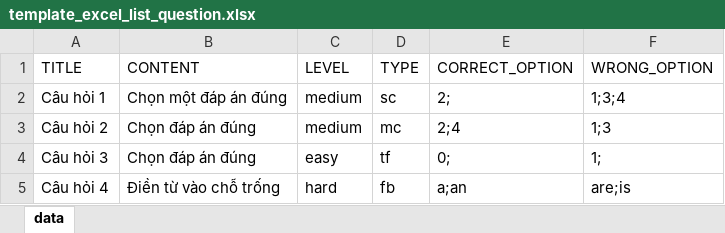
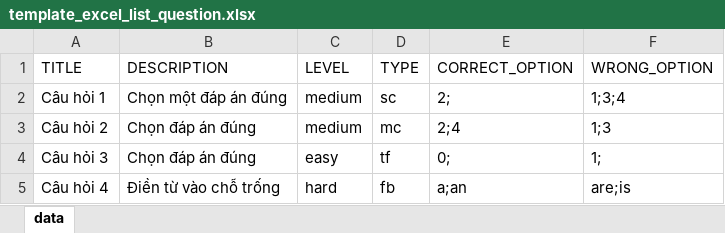
Before and after one commit to chinhphamvanvn/etraining, an Excel workbook: mean/public/assets/excel/template_excel_list_question.xlsx, sheet data, drawn as a sheet; values as stored, in another font and other column widths than the file's, no borders; the diff names each change by its address in the sheet, - before the commit and + after, or states it on an @@ line.

Commit message:
update template excel list question

```diff
--- a/mean/public/assets/excel/template_excel_list_question.xlsx (sheet data)
+++ b/mean/public/assets/excel/template_excel_list_question.xlsx (sheet data)
-B1: CONTENT
+B1: DESCRIPTION
```
